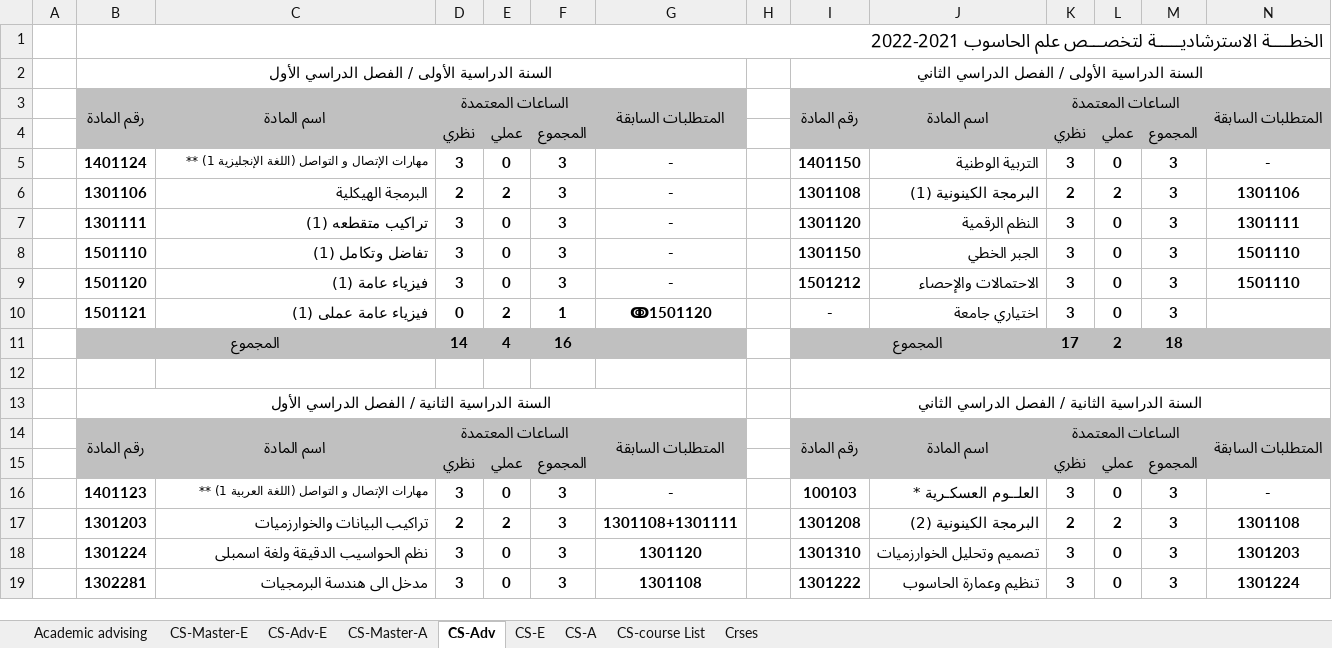
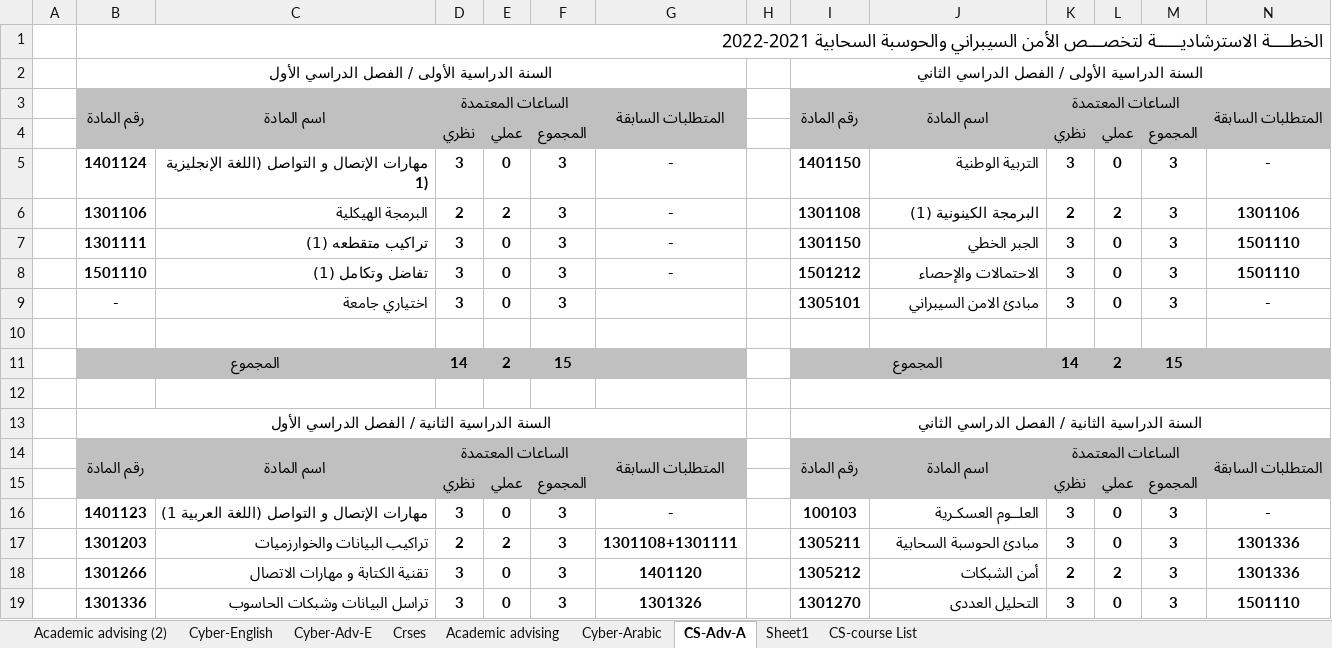
Before and after one commit to ibr7eem99/Aide, an Excel workbook: Aide/wwwroot/AdvisingMaterial/Majors/Computer Science/StudyPlan/2021-2022.xlsx, sheet CS-Adv-A, drawn as a sheet; only a part is shown; values as stored, in another font and other column widths than the file's, no borders; charts and pictures not drawn; removed rows and columns are numbered as before the commit, all else as after; the diff covers the shown part only; the diff names each change by its address in the sheet, - before the commit and + after, or states it on an @@ line.

```diff
--- a/Aide/wwwroot/AdvisingMaterial/Majors/Computer Science/StudyPlan/2021-2022.xlsx (sheet CS-Adv-A)
+++ b/Aide/wwwroot/AdvisingMaterial/Majors/Computer Science/StudyPlan/2021-2022.xlsx (sheet CS-Adv-A)
-sheet tab: CS-Adv
+sheet tab: CS-Adv-A
-sheet tab: CS-A
+sheet tab: Cyber-Arabic
-sheet tab: CS-Master-E
-sheet tab: CS-Adv-E
-sheet tab: CS-Master-A
-sheet tab: CS-E
+sheet tab: Academic advising (2)
+sheet tab: Cyber-English
+sheet tab: Cyber-Adv-E
+sheet tab: Sheet1
@@ sheet tab order changed: Academic advising (2) | Cyber-English | Cyber-Adv-E | Crses | Academic advising | Cyber-Arabic | CS-Adv-A | Sheet1 | CS-course List @@
-B1: …الاسترشاديـــــة لتخصـــص علم الحاسوب 2021-2022
+B1: …الاسترشاديـــــة لتخصـــص الأمن السيبراني والحوسبة السحابية 2021-2022
-C5: …الإنجليزية 1) **
+C5: …الإنجليزية 1)
@@ C5 text size: larger @@
-row 7:  | 1301111 | تراكيب متقطعه (1) | 3 | 0 | 3 | - |  | 1301120 | النظم الرقمية | 3 | 0 | 3 | 1301111
-B7: 1501110
+B7: 1301111
-C7: تفاضل وتكامل (1)
+C7: تراكيب متقطعه (1)
-B8: 1501120
+B8: 1501110
-C8: فيزياء عامة (1)
+C8: تفاضل وتكامل (1)
-row 10:  | 1501121 | فيزياء عامة عملى (1) | 0 | 2 | 1 | ↂ1501120 |  | - | اختياري جامعة | 3 | 0 | 3
+row 9:  | - | اختياري جامعة | 3 | 0 | 3 |  |  | 1305101 | مبادئ الامن السيبراني | 3 | 0 | 3 | -
-row 10:  | المجموع |  | 14 | 4 | 16 |  |  | المجموع |  | 17 | 2 | 18
+row 10: (empty)
-B10:G10 fill: #C0C0C0
+B10:G10 fill: none
-B11:C11 merged
-I10:N10 fill: #C0C0C0
+I10:N10 fill: none
-I11:J11 merged
+row 11:  | المجموع |  | 14 | 2 | 15 |  |  | المجموع |  | 14 | 2 | 15
-C16: مهارات الإتصال و التواصل (اللغة العربية 1) **
+C16: مهارات الإتصال و التواصل (اللغة العربية 1)
@@ C16 text size: larger @@
-J16: العلــوم العسكـرية *
+J16: العلــوم العسكـرية
-I17: 1301208
+I17: 1305211
-J17: البرمجة الكينونية (2)
+J17: مبادئ الحوسبة السحابية
-K17: 2
+K17: 3
-L17: 2
+L17: 0
-N17: 1301108
+N17: 1301336
+row 18:  | 1301266 | تقنية الكتابة و مهارات الاتصال | 3 | 0 | 3 | 1401120 |  | 1305212 | أمن الشبكات | 2 | 2 | 3 | 1301336
-B19: 1301224
+B19: 1301336
-C19: نظم الحواسيب الدقيقة ولغة اسمبلى
+C19: تراسل البيانات وشبكات الحاسوب
-G19: 1301120
+G19: 1301326
-I19: 1301310
+I19: 1301270
-J19: تصميم وتحليل الخوارزميات
+J19: التحليل العددى
-N19: 1301203
+N19: 1501110
-row 19:  | 1302281 | مدخل الى هندسة البرمجيات | 3 | 0 | 3 | 1301108 |  | 1301222 | تنظيم وعمارة الحاسوب | 3 | 0 | 3 | 1301224
```
Also changed, not shown: 9 added rows, 8 removed rows, 51 edited cells, cell formats and merged cells elsewhere in this sheet, sheet Cyber-Arabic, sheet Crses, sheet CS-course List, formulas that keep their value, hidden cells, charts or pictures, 37 other files.
